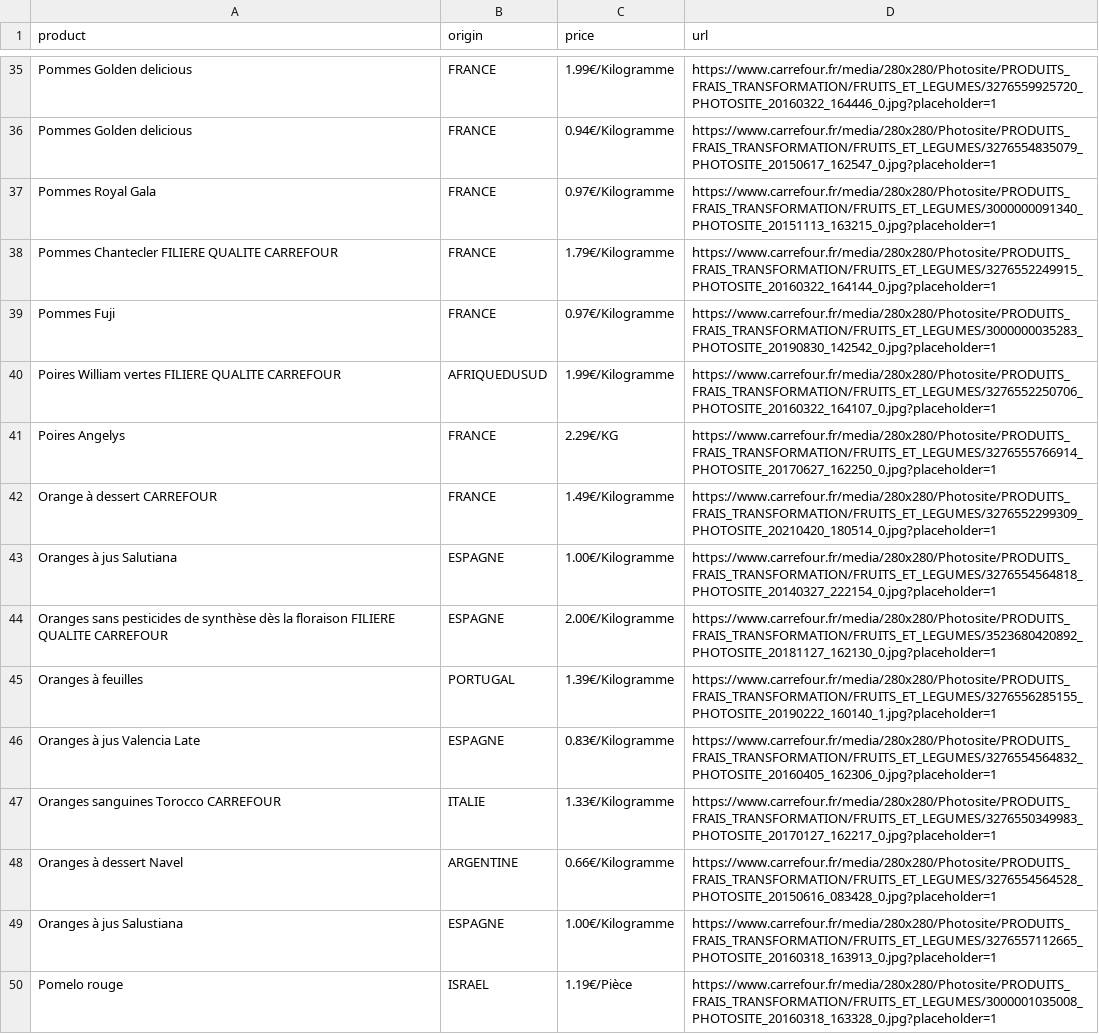
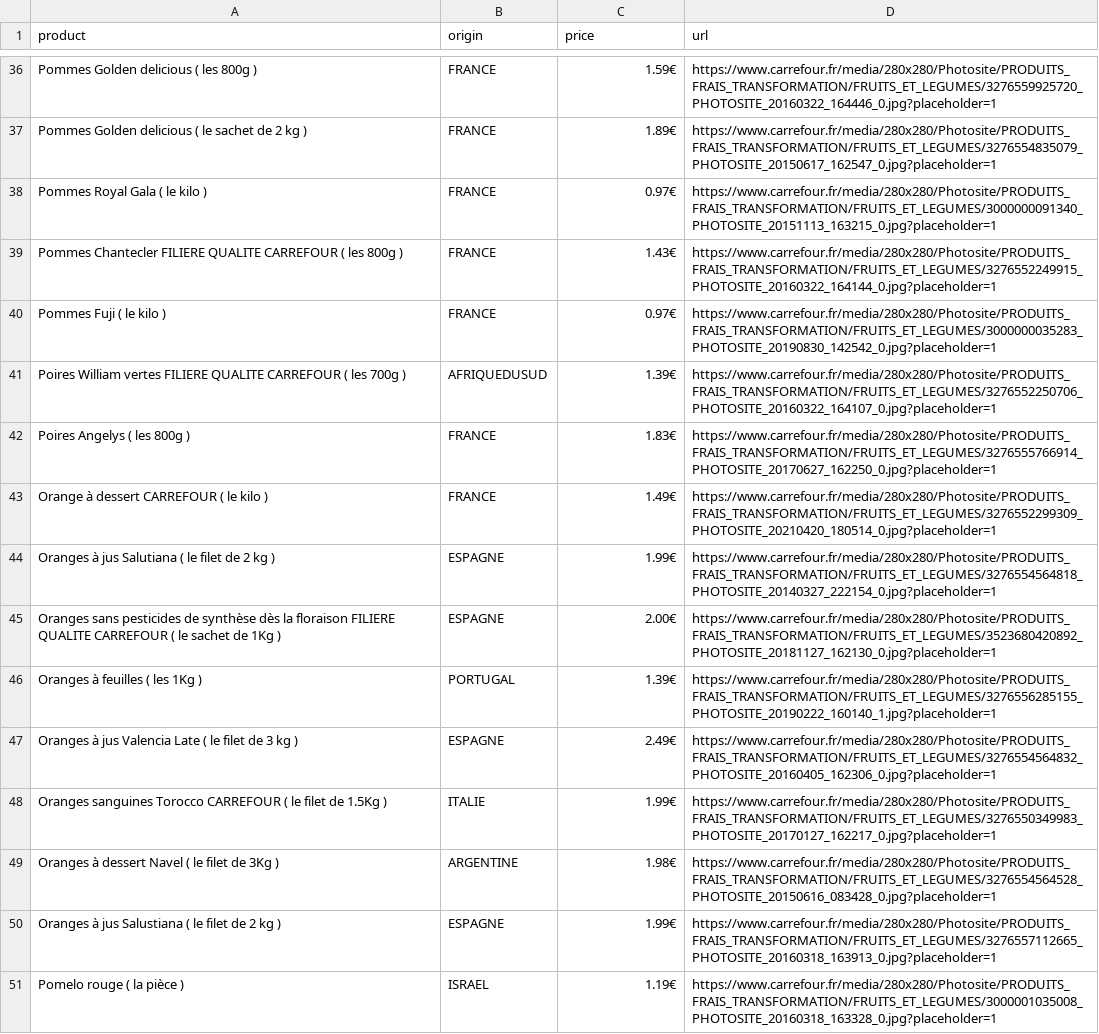
Before and after one commit to Karlenkko/SMART, a CSV file: dataset/fruit.csv, drawn as a sheet; only a part is shown, gaps mark what is left out; addresses are those after the commit; the diff covers the shown part only; the diff names each change by its address in the sheet, - before the commit and + after, or states it on an @@ line.

```diff
--- a/dataset/fruit.csv
+++ b/dataset/fruit.csv
-A36 (product): Pommes Golden delicious
+A36 (product): Pommes Golden delicious ( les 800g )
-C36 (price): 1.99€/Kilogramme
+C36 (price): 1.59€
-A37 (product): Pommes Golden delicious
+A37 (product): Pommes Golden delicious ( le sachet de 2 kg )
-C37 (price): 0.94€/Kilogramme
+C37 (price): 1.89€
-A38 (product): Pommes Royal Gala
+A38 (product): Pommes Royal Gala ( le kilo )
-C38 (price): 0.97€/Kilogramme
+C38 (price): 0.97€
-A39 (product): …QUALITE CARREFOUR
+A39 (product): …QUALITE CARREFOUR ( les 800g )
-C39 (price): 1.79€/Kilogramme
+C39 (price): 1.43€
-A40 (product): Pommes Fuji
+A40 (product): Pommes Fuji ( le kilo )
-C40 (price): 0.97€/Kilogramme
+C40 (price): 0.97€
-A41 (product): …QUALITE CARREFOUR
+A41 (product): …QUALITE CARREFOUR ( les 700g )
-C41 (price): 1.99€/Kilogramme
+C41 (price): 1.39€
-A42 (product): Poires Angelys
+A42 (product): Poires Angelys ( les 800g )
-C42 (price): 2.29€/KG
+C42 (price): 1.83€
-A43 (product): Orange à dessert CARREFOUR
+A43 (product): Orange à dessert CARREFOUR ( le kilo )
-C43 (price): 1.49€/Kilogramme
+C43 (price): 1.49€
-A44 (product): Oranges à jus Salutiana
+A44 (product): Oranges à jus Salutiana ( le filet de 2 kg )
-C44 (price): 1.00€/Kilogramme
+C44 (price): 1.99€
-A45 (product): …QUALITE CARREFOUR
+A45 (product): …QUALITE CARREFOUR ( le sachet de 1Kg )
-C45 (price): 2.00€/Kilogramme
+C45 (price): 2.00€
-A46 (product): Oranges à feuilles
+A46 (product): Oranges à feuilles ( les 1Kg )
-C46 (price): 1.39€/Kilogramme
+C46 (price): 1.39€
-A47 (product): Oranges à jus Valencia Late
+A47 (product): Oranges à jus Valencia Late ( le filet de 3 kg )
-C47 (price): 0.83€/Kilogramme
+C47 (price): 2.49€
-A48 (product): …Torocco CARREFOUR
+A48 (product): …Torocco CARREFOUR ( le filet de 1.5Kg )
-C48 (price): 1.33€/Kilogramme
+C48 (price): 1.99€
-A49 (product): Oranges à dessert Navel
+A49 (product): Oranges à dessert Navel ( le filet de 3Kg )
-C49 (price): 0.66€/Kilogramme
+C49 (price): 1.98€
-A50 (product): Oranges à jus Salustiana
+A50 (product): Oranges à jus Salustiana ( le filet de 2 kg )
-C50 (price): 1.00€/Kilogramme
+C50 (price): 1.99€
-A51 (product): Pomelo rouge
+A51 (product): Pomelo rouge ( la pièce )
-C51 (price): 1.19€/Pièce
+C51 (price): 1.19€
```
Also changed, not shown: 1 added row, 1 removed row and 86 edited cells elsewhere in this file, dataset/other.csv, 3 other files.
